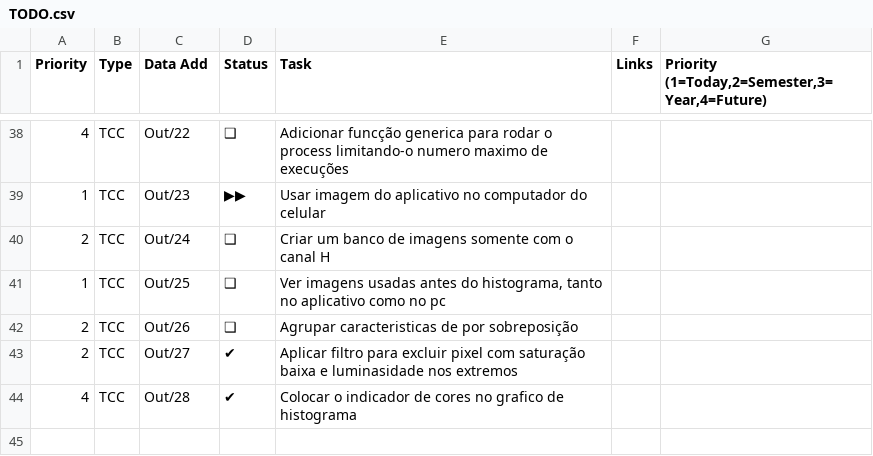
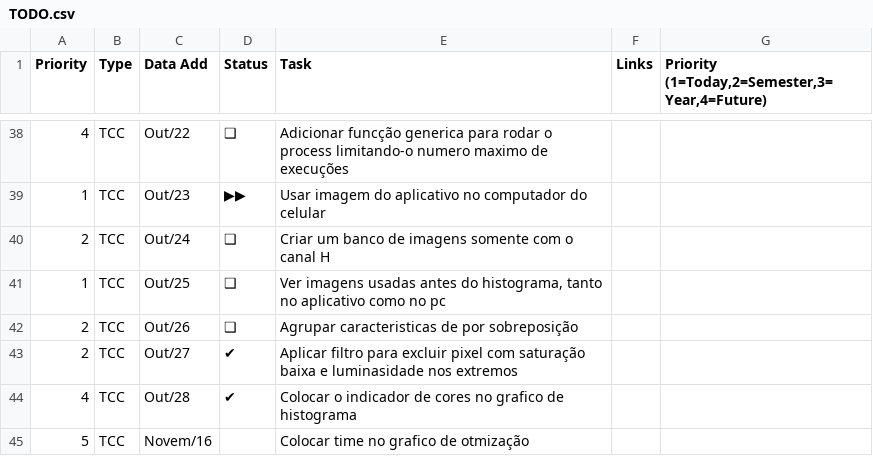
Before and after one commit to FabioCamposFerreira/TCC2, a CSV file: TODO.csv, drawn as a sheet; only a part is shown, gaps mark what is left out; the diff names each change by its address in the sheet, - before the commit and + after, or states it on an @@ line.

```diff
--- a/TODO.csv
+++ b/TODO.csv
+row 45: 5 | TCC | Novem/16 |  | Colocar time no grafico de otmização
```
Also changed, not shown: 7 other files.
